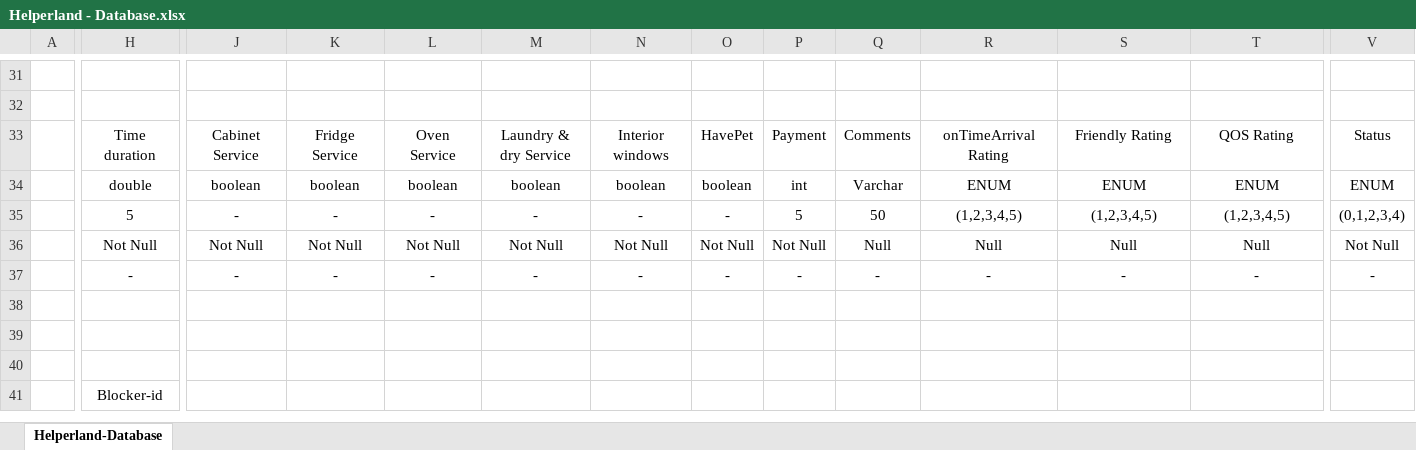
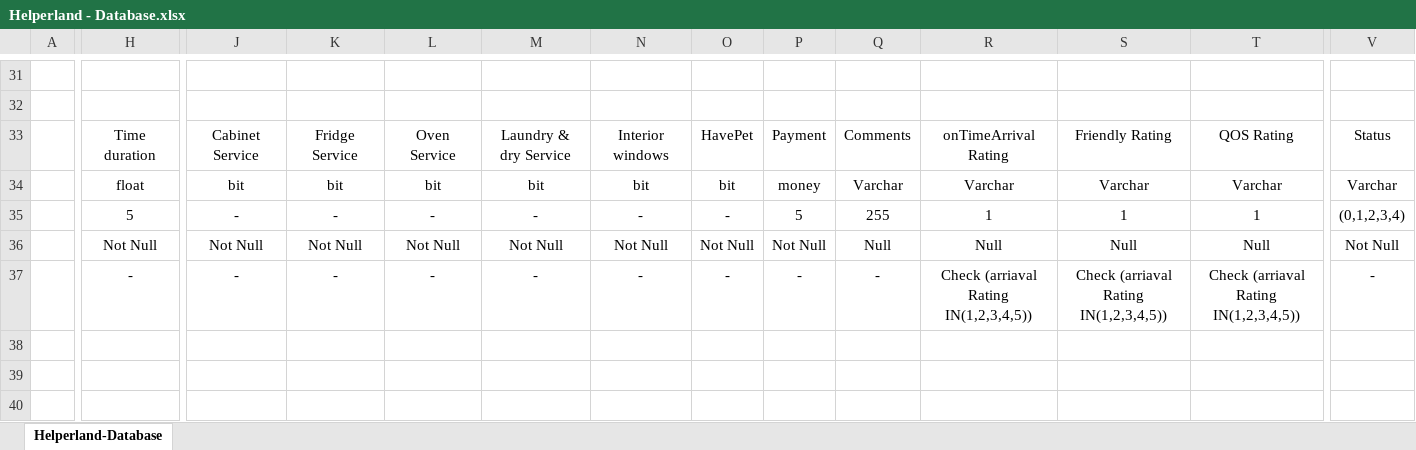
Before and after one commit to gohilmihir30/Helperland, an Excel workbook: Databases/Helperland - Database.xlsx, sheet Helperland-Database, drawn as a sheet; only a part is shown, gaps mark what is left out; the shorter side is filled out with more unchanged rows; values as stored, in another font and other column widths than the file's, no borders; the diff covers the shown part only; the diff names each change by its address in the sheet, - before the commit and + after, or states it on an @@ line.

Commit message:
Add database query file

```diff
--- a/Databases/Helperland - Database.xlsx (sheet Helperland-Database)
+++ b/Databases/Helperland - Database.xlsx (sheet Helperland-Database)
-H34: double
+H34: float
-J34: boolean
+J34: bit
-K34: boolean
+K34: bit
-L34: boolean
+L34: bit
-M34: boolean
+M34: bit
-N34: boolean
+N34: bit
-O34: boolean
+O34: bit
-P34: int
+P34: money
-R34: ENUM
+R34: Varchar
-S34: ENUM
+S34: Varchar
-T34: ENUM
+T34: Varchar
-V34: ENUM
+V34: Varchar
-Q35: 50
+Q35: 255
-R35: (1,2,3,4,5)
+R35: 1
-S35: (1,2,3,4,5)
+S35: 1
-T35: (1,2,3,4,5)
+T35: 1
-R37: -
+R37: Check (arriaval Rating IN(1,2,3,4,5))
-S37: -
+S37: Check (arriaval Rating IN(1,2,3,4,5))
-T37: -
+T37: Check (arriaval Rating IN(1,2,3,4,5))
```
Also changed, not shown: 6 added rows, 6 removed rows, 48 edited cells and merged cells elsewhere in this sheet, 1 other file.
